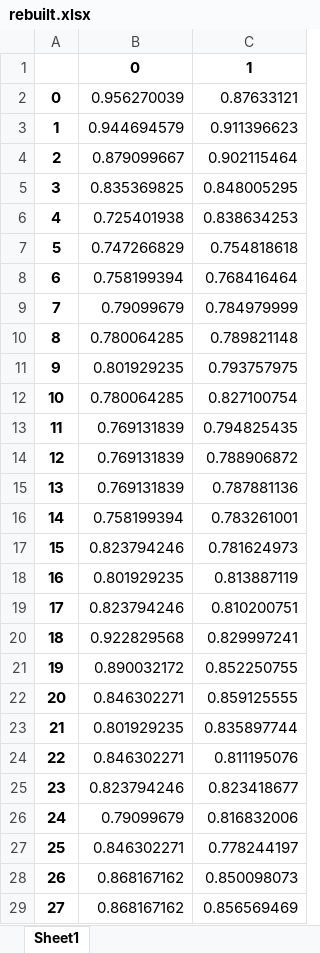
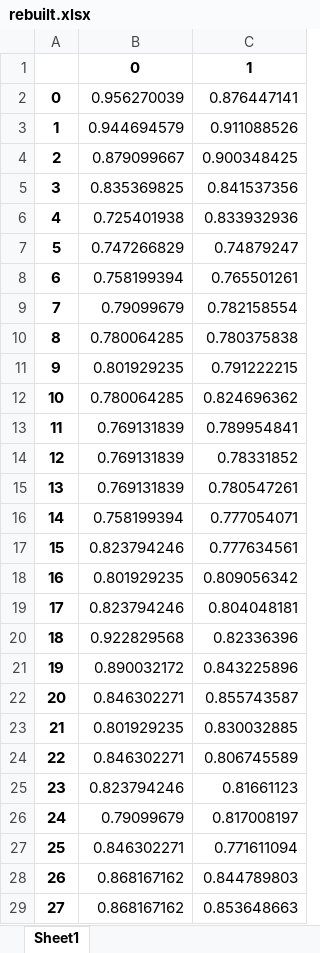
Before and after one commit to 521bibi/Project_Bigdata, an Excel workbook: cache_data/out/rebuilt.xlsx, sheet Sheet1, drawn as a sheet; only a part is shown; values as stored, in another font and other column widths than the file's, no borders; the diff covers the shown part only; the diff names each change by its address in the sheet, - before the commit and + after, or states it on an @@ line.

```diff
--- a/cache_data/out/rebuilt.xlsx (sheet Sheet1)
+++ b/cache_data/out/rebuilt.xlsx (sheet Sheet1)
-C2: 0.87633121
+C2: 0.876447141
-C3: 0.911396623
+C3: 0.911088526
-C4: 0.902115464
+C4: 0.900348425
-C5: 0.848005295
+C5: 0.841537356
-C6: 0.838634253
+C6: 0.833932936
-C7: 0.754818618
+C7: 0.74879247
-C8: 0.768416464
+C8: 0.765501261
-C9: 0.784979999
+C9: 0.782158554
-C10: 0.789821148
+C10: 0.780375838
-C11: 0.793757975
+C11: 0.791222215
-C12: 0.827100754
+C12: 0.824696362
-C13: 0.794825435
+C13: 0.789954841
-C14: 0.788906872
+C14: 0.78331852
-C15: 0.787881136
+C15: 0.780547261
-C16: 0.783261001
+C16: 0.777054071
-C17: 0.781624973
+C17: 0.777634561
-C18: 0.813887119
+C18: 0.809056342
-C19: 0.810200751
+C19: 0.804048181
-C20: 0.829997241
+C20: 0.82336396
-C21: 0.852250755
+C21: 0.843225896
-C22: 0.859125555
+C22: 0.855743587
-C23: 0.835897744
+C23: 0.830032885
-C24: 0.811195076
+C24: 0.806745589
-C25: 0.823418677
+C25: 0.81661123
-C26: 0.816832006
+C26: 0.817008197
-C27: 0.778244197
+C27: 0.771611094
-C28: 0.850098073
+C28: 0.844789803
-C29: 0.856569469
+C29: 0.853648663
```
Also changed, not shown: 495 edited cells elsewhere in this sheet, cache_data/out/data.xlsx, cache_data/out/loss.xlsx, 10 other files.
